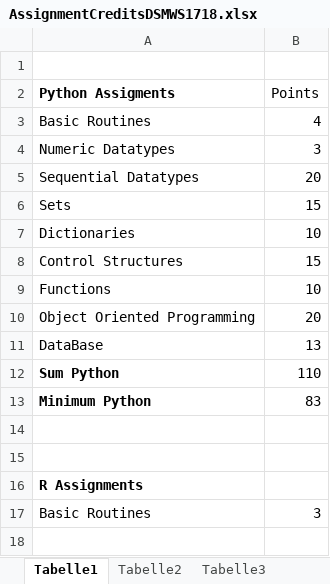
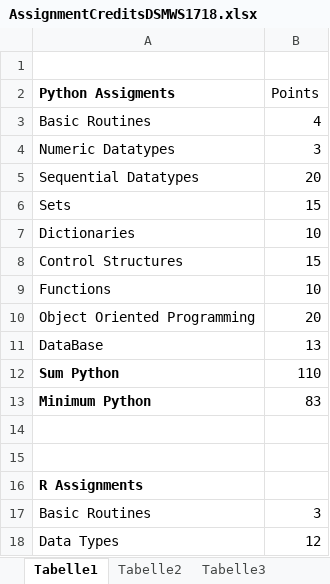
Before and after one commit to Mirza0602/Python, an Excel workbook: AssignmentCreditsDSMWS1718.xlsx, sheet Tabelle1, drawn as a sheet; values as stored, in another font and other column widths than the file's, no borders; the diff names each change by its address in the sheet, - before the commit and + after, or states it on an @@ line.

```diff
--- a/AssignmentCreditsDSMWS1718.xlsx (sheet Tabelle1)
+++ b/AssignmentCreditsDSMWS1718.xlsx (sheet Tabelle1)
+row 18: Data Types | 12
```
Also changed, not shown: 2 other files.
